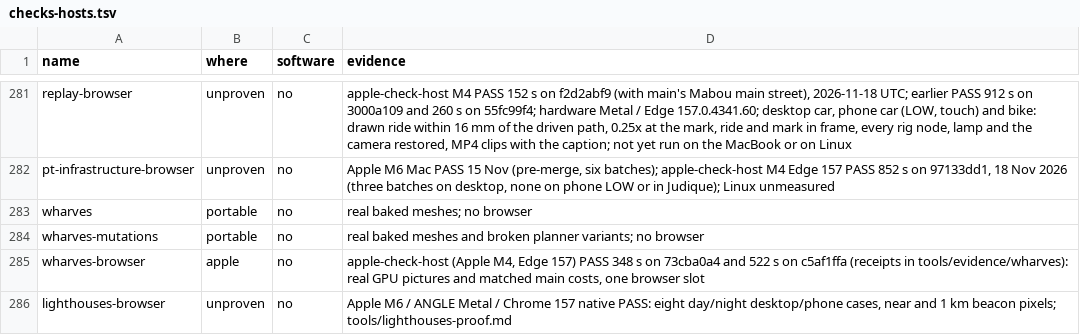
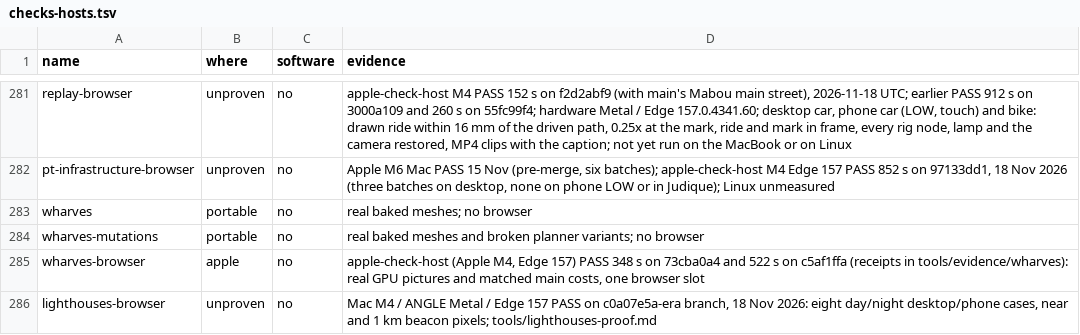
Before and after one commit to dfakkeldy/just-drive, a TSV file: tools/checks-hosts.tsv, drawn as a sheet; only a part is shown, gaps mark what is left out.

```diff
--- a/tools/checks-hosts.tsv
+++ b/tools/checks-hosts.tsv
@@ -285,2 +285,2 @@ wharves-mutations	portable	no	real baked meshes and broken planner variants; no
 wharves-browser	apple	no	apple-check-host (Apple M4, Edge 157) PASS 348 s on 73cba0a4 and 522 s on c5af1ffa (receipts in tools/evidence/wharves): real GPU pictures and matched main costs, one browser slot
-lighthouses-browser	unproven	no	Apple M6 / ANGLE Metal / Chrome 157 native PASS: eight day/night desktop/phone cases, near and 1 km beacon pixels; tools/lighthouses-proof.md
+lighthouses-browser	unproven	no	Mac M4 / ANGLE Metal / Edge 157 PASS on c0a07e5a-era branch, 18 Nov 2026: eight day/night desktop/phone cases, near and 1 km beacon pixels; tools/lighthouses-proof.md
```
Also changed, not shown: 3 other files.
